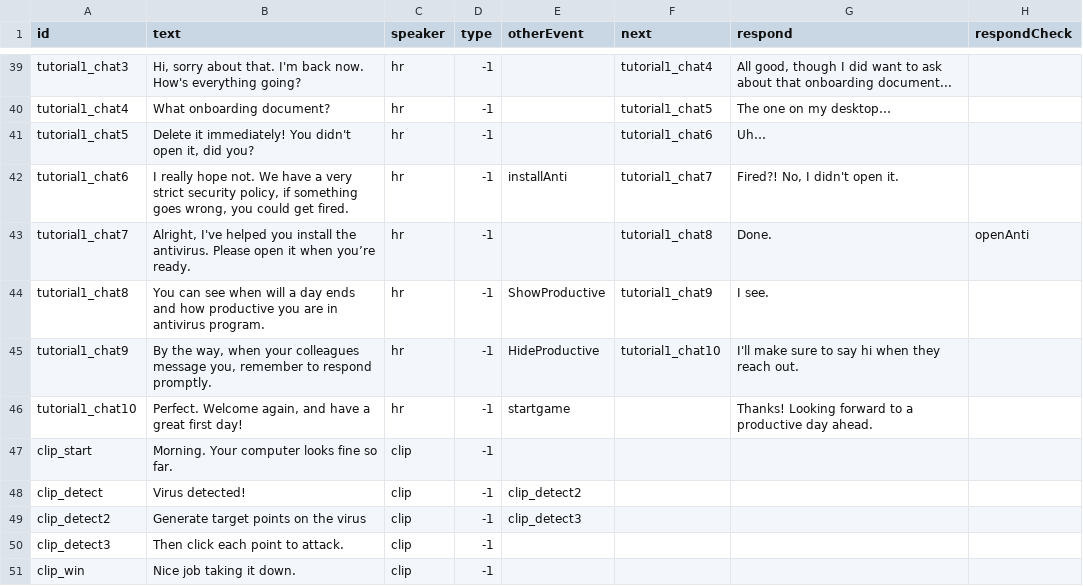
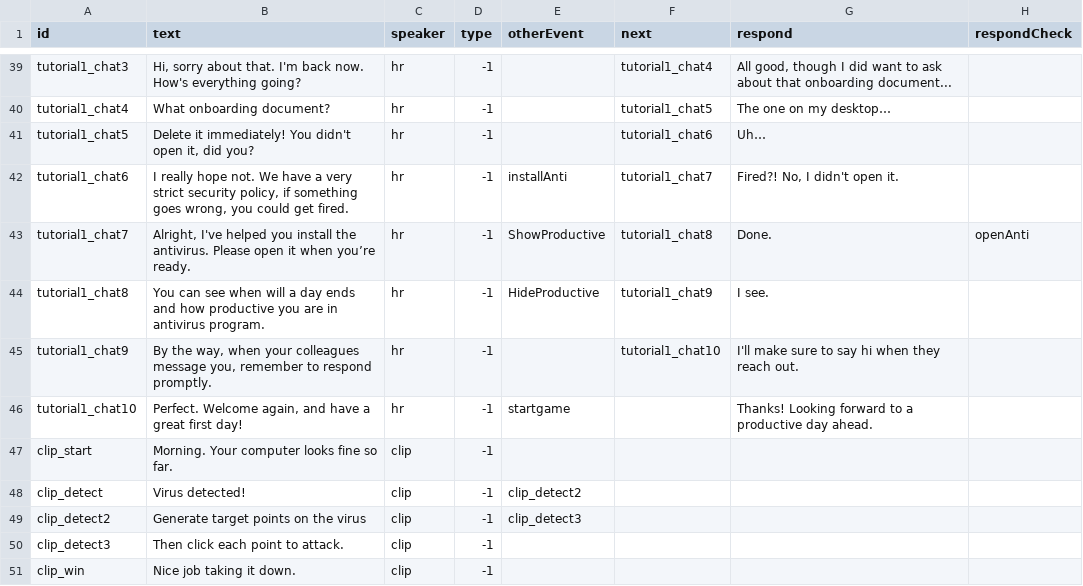
Before and after one commit to shshwdr/NothingCanGoWrong, a CSV file: Assets/Resources/csv/dialogue.csv, drawn as a sheet; only a part is shown, gaps mark what is left out.

```diff
--- a/Assets/Resources/csv/dialogue.csv
+++ b/Assets/Resources/csv/dialogue.csv
@@ -42,5 +42,5 @@ tutorial1_chat5,"Delete it immediately! You didn't open it, did you?",hr,-1,,tut
 tutorial1_chat6,"I really hope not. We have a very strict security policy, if something goes wrong, you could get fired.",hr,-1,installAnti,tutorial1_chat7,"Fired?! No, I didn't open it.",
-tutorial1_chat7,"Alright, I've helped you install the antivirus. Please open it when you’re ready.",hr,-1,,tutorial1_chat8,Done.,openAnti
-tutorial1_chat8,You can see when will a day ends and how productive you are in antivirus program.,hr,-1,ShowProductive,tutorial1_chat9,I see.,
-tutorial1_chat9,"By the way, when your colleagues message you, remember to respond promptly.",hr,-1,HideProductive,tutorial1_chat10,I'll make sure to say hi when they reach out.,
+tutorial1_chat7,"Alright, I've helped you install the antivirus. Please open it when you’re ready.",hr,-1,ShowProductive,tutorial1_chat8,Done.,openAnti
+tutorial1_chat8,You can see when will a day ends and how productive you are in antivirus program.,hr,-1,HideProductive,tutorial1_chat9,I see.,
+tutorial1_chat9,"By the way, when your colleagues message you, remember to respond promptly.",hr,-1,,tutorial1_chat10,I'll make sure to say hi when they reach out.,
 tutorial1_chat10,"Perfect. Welcome again, and have a great first day!",hr,-1,startgame,,Thanks! Looking forward to a productive day ahead.,
```
Also changed, not shown: 24 other files.
